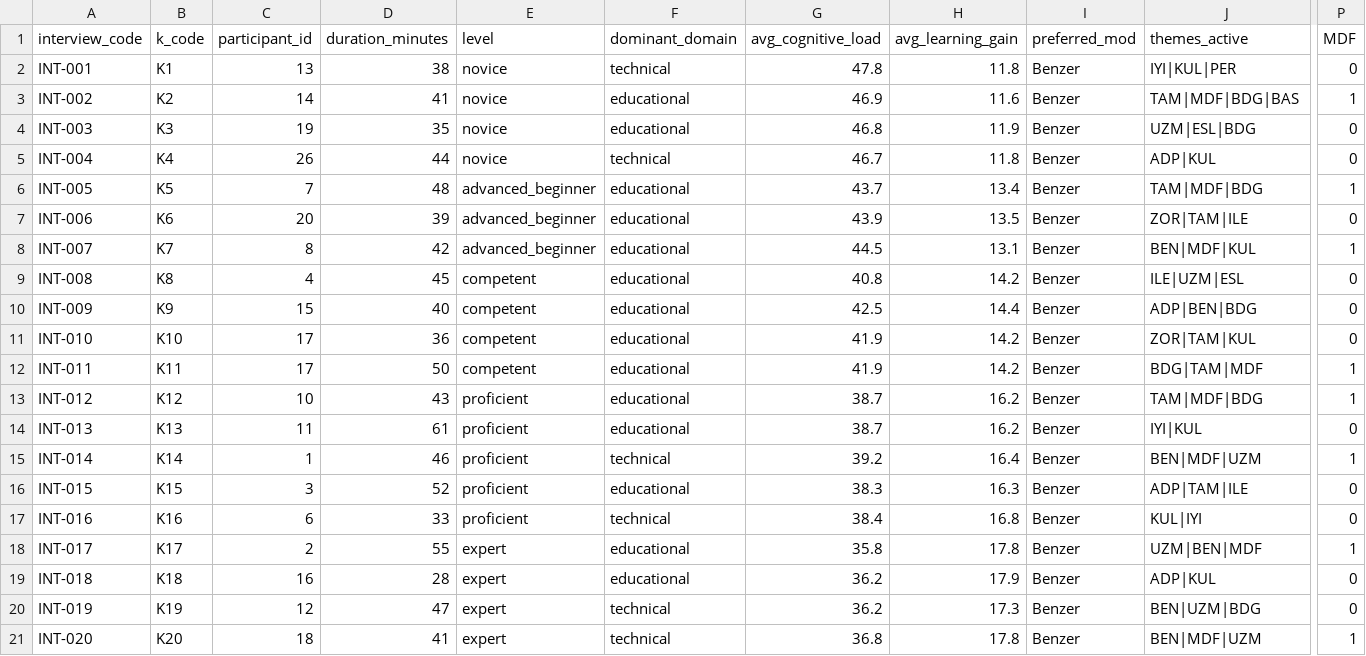
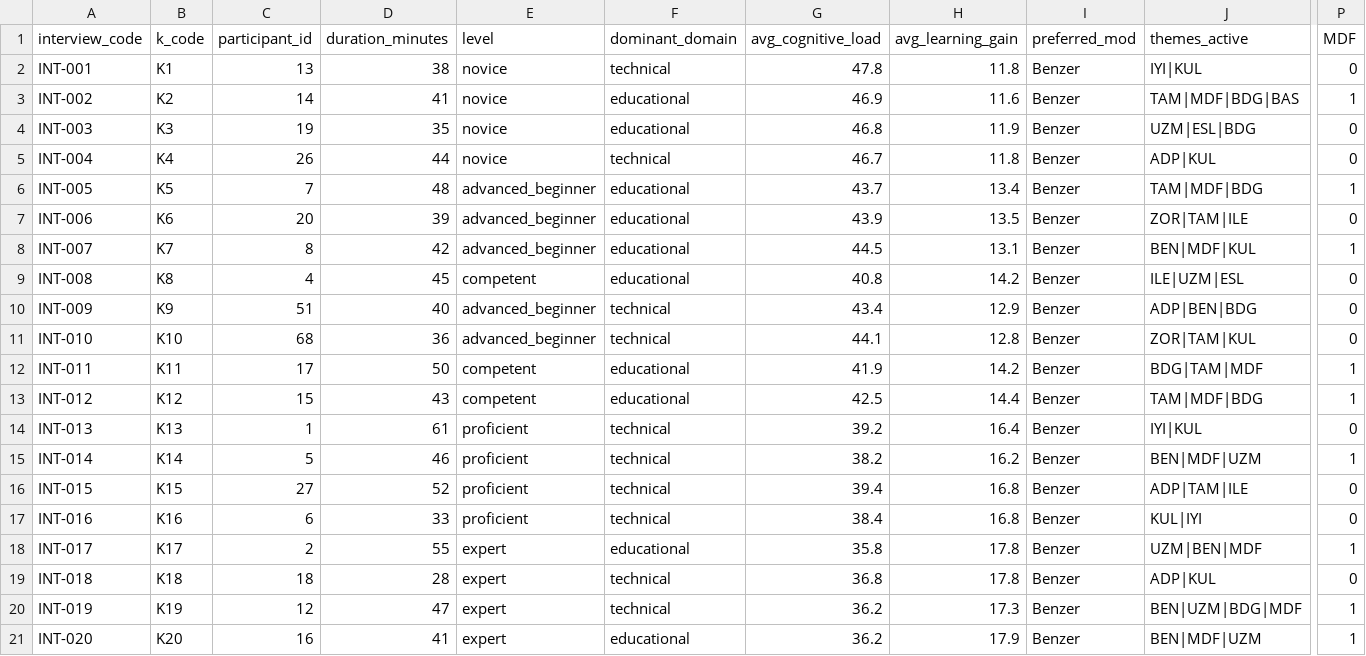
Before and after one commit to olcaycoban/pidl-research, a CSV file: data/interviews/coding_matrix.csv, drawn as a sheet; only a part is shown, gaps mark what is left out; the diff names each change by its address in the sheet, - before the commit and + after, or states it on an @@ line.

```diff
--- a/data/interviews/coding_matrix.csv
+++ b/data/interviews/coding_matrix.csv
-J2 (themes_active): IYI|KUL|PER
+J2 (themes_active): IYI|KUL
-C10 (participant_id): 15
+C10 (participant_id): 51
-E10:E11 (level): competent
+E10:E11 (level): advanced_beginner
-F10:F11 (dominant_domain): educational
+F10:F11 (dominant_domain): technical
-G10 (avg_cognitive_load): 42.5
+G10 (avg_cognitive_load): 43.4
-H10 (avg_learning_gain): 14.4
+H10 (avg_learning_gain): 12.9
-C11 (participant_id): 17
+C11 (participant_id): 68
-G11 (avg_cognitive_load): 41.9
+G11 (avg_cognitive_load): 44.1
-H11 (avg_learning_gain): 14.2
+H11 (avg_learning_gain): 12.8
-C13 (participant_id): 10
+C13 (participant_id): 15
-E13 (level): proficient
+E13 (level): competent
-G13 (avg_cognitive_load): 38.7
+G13 (avg_cognitive_load): 42.5
-H13 (avg_learning_gain): 16.2
+H13 (avg_learning_gain): 14.4
-C14 (participant_id): 11
+C14 (participant_id): 1
-F14 (dominant_domain): educational
+F14 (dominant_domain): technical
-G14 (avg_cognitive_load): 38.7
+G14 (avg_cognitive_load): 39.2
-H14 (avg_learning_gain): 16.2
+H14 (avg_learning_gain): 16.4
-C15 (participant_id): 1
+C15 (participant_id): 5
-G15 (avg_cognitive_load): 39.2
+G15 (avg_cognitive_load): 38.2
-H15 (avg_learning_gain): 16.4
+H15 (avg_learning_gain): 16.2
-C16 (participant_id): 3
+C16 (participant_id): 27
-F16 (dominant_domain): educational
+F16 (dominant_domain): technical
-G16 (avg_cognitive_load): 38.3
+G16 (avg_cognitive_load): 39.4
-H16 (avg_learning_gain): 16.3
+H16 (avg_learning_gain): 16.8
-C19 (participant_id): 16
+C19 (participant_id): 18
-F19 (dominant_domain): educational
+F19 (dominant_domain): technical
-G19 (avg_cognitive_load): 36.2
+G19 (avg_cognitive_load): 36.8
-H19 (avg_learning_gain): 17.9
+H19 (avg_learning_gain): 17.8
-J20 (themes_active): BEN|UZM|BDG
+J20 (themes_active): BEN|UZM|BDG|MDF
-P20 (MDF): 0
+P20 (MDF): 1
-C21 (participant_id): 18
+C21 (participant_id): 16
-F21 (dominant_domain): technical
+F21 (dominant_domain): educational
-G21 (avg_cognitive_load): 36.8
+G21 (avg_cognitive_load): 36.2
-H21 (avg_learning_gain): 17.8
+H21 (avg_learning_gain): 17.9
```
Also changed, not shown: 31 other files.
